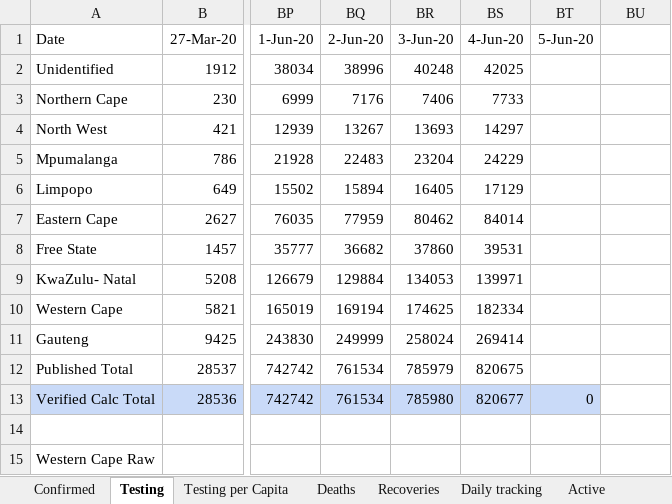
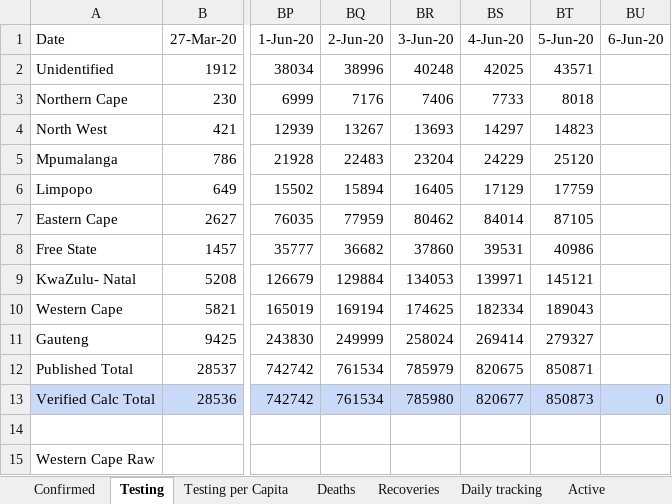
Before and after one commit to pkantue/covid2019, an Excel workbook: Data/Covid2019/SA_data_archive/Province_database.xlsx, sheet Testing, drawn as a sheet; only a part is shown, gaps mark what is left out; values as stored, in another font and other column widths than the file's, no borders; charts and pictures not drawn; the diff names each change by its address in the sheet, - before the commit and + after, or states it on an @@ line.

```diff
--- a/Data/Covid2019/SA_data_archive/Province_database.xlsx (sheet Testing)
+++ b/Data/Covid2019/SA_data_archive/Province_database.xlsx (sheet Testing)
-BU1: (empty)
+BU1: 6-Jun-20
-BT2 (5-Jun-20): (empty)
+BT2 (5-Jun-20): 43571
-BT3 (5-Jun-20): (empty)
+BT3 (5-Jun-20): 8018
-BT4 (5-Jun-20): (empty)
+BT4 (5-Jun-20): 14823
-BT5 (5-Jun-20): (empty)
+BT5 (5-Jun-20): 25120
-BT6 (5-Jun-20): (empty)
+BT6 (5-Jun-20): 17759
-BT7 (5-Jun-20): (empty)
+BT7 (5-Jun-20): 87105
-BT8 (5-Jun-20): (empty)
+BT8 (5-Jun-20): 40986
-BT9 (5-Jun-20): (empty)
+BT9 (5-Jun-20): 145121
-BT10 (5-Jun-20): (empty)
+BT10 (5-Jun-20): 189043
-BT11 (5-Jun-20): (empty)
+BT11 (5-Jun-20): 279327
-BT12 (5-Jun-20): (empty)
+BT12 (5-Jun-20): 850871
-BT13 (5-Jun-20): 0
+BT13 (5-Jun-20): 850873
-BU13 (6-Jun-20): (empty)
+BU13 (6-Jun-20): 0
-BU13 fill: none
+BU13 fill: #C9DAF8
```
Also changed, not shown: sheet Active, sheet Infection Rate, sheet Deaths, sheet Recoveries, sheet Confirmed, sheet Closed, 4 more sheets, formulas that keep their value, charts or pictures.
